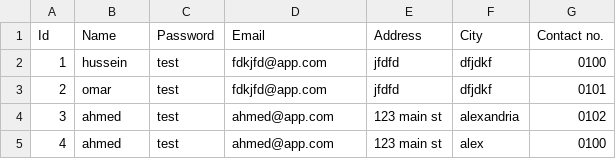
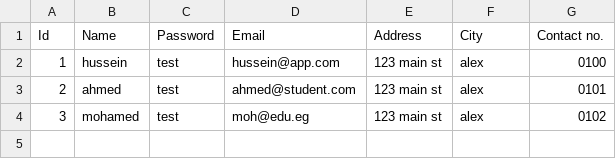
Before and after one commit to Hussein-Mourad/library-system-java, a CSV file: database/students.csv, drawn as a sheet.

```diff
--- a/database/students.csv
+++ b/database/students.csv
@@ -1,5 +1,4 @@
 Id,Name,Password,Email,Address,City,Contact no.
-1,hussein,test,fdkjfd@app.com,jfdfd,dfjdkf,0100
-2,omar,test,fdkjfd@app.com,jfdfd,dfjdkf,0101
-3,ahmed,test,ahmed@app.com,123 main st,alexandria,0102
-4,ahmed,test,ahmed@app.com,123 main st,alex,0100
+1,hussein,test,hussein@app.com,123 main st,alex,0100
+2,ahmed,test,ahmed@student.com,123 main st,alex,0101
+3,mohamed,test,moh@edu.eg,123 main st,alex,0102
```
Also changed, not shown: database/books.csv, 13 other files.
